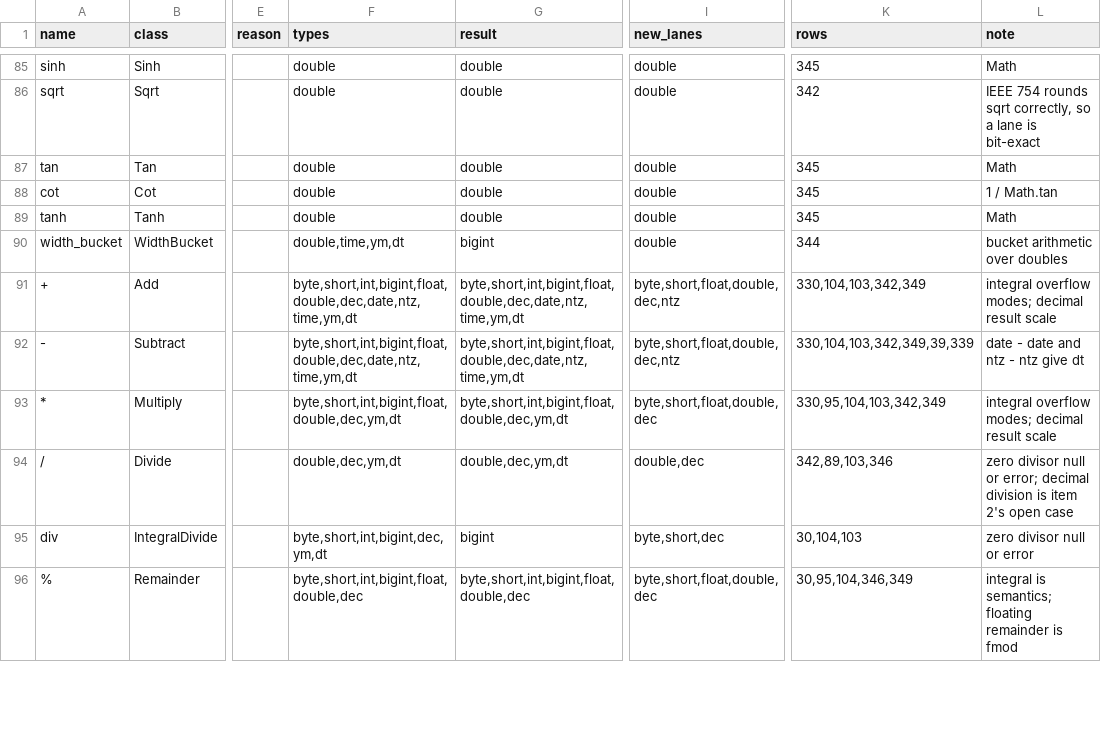
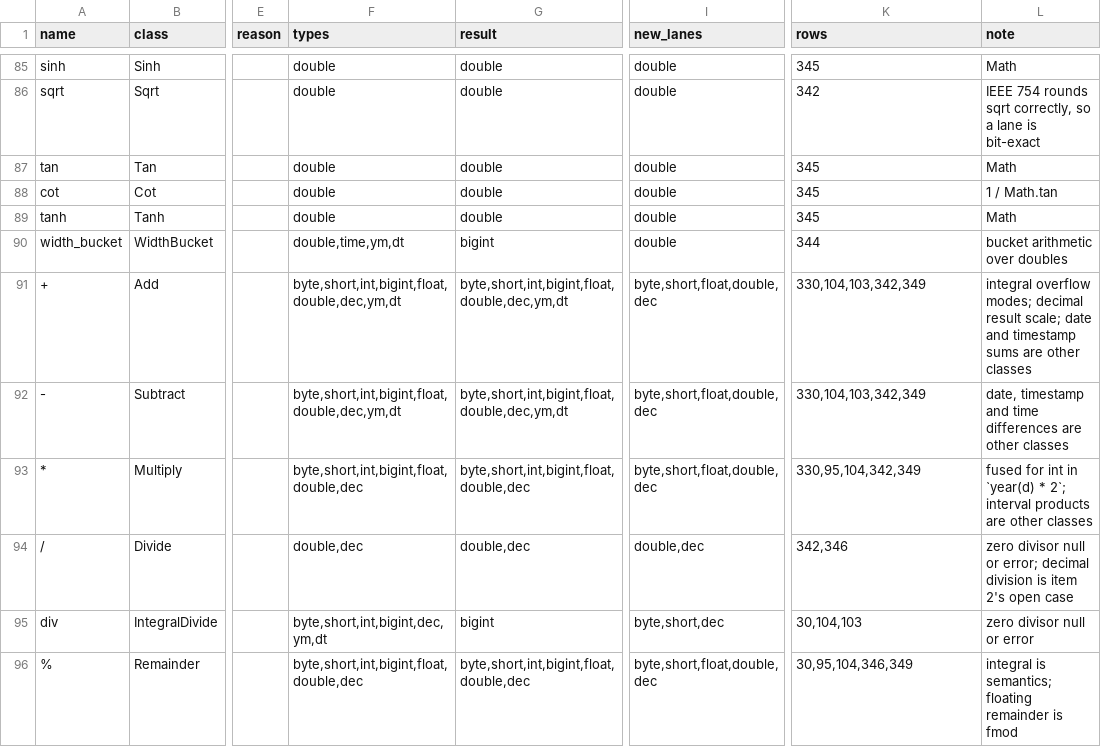
Before and after one commit to MaxGekk/spark, a TSV file: sql/varka/plans/m8/census.tsv, drawn as a sheet; only a part is shown, gaps mark what is left out; the diff covers the shown part only; the diff names each change by its address in the sheet, - before the commit and + after, or states it on an @@ line.

```diff
--- a/sql/varka/plans/m8/census.tsv
+++ b/sql/varka/plans/m8/census.tsv
-F91:F92 (types): byte,short,int,bigint,float,double,dec,date,ntz,time,ym,dt
+F91:F92 (types): byte,short,int,bigint,float,double,dec,ym,dt
-G91:G92 (result): byte,short,int,bigint,float,double,dec,date,ntz,time,ym,dt
+G91:G92 (result): byte,short,int,bigint,float,double,dec,ym,dt
-I91:I92 (new_lanes): byte,short,float,double,dec,ntz
+I91:I92 (new_lanes): byte,short,float,double,dec
-L91 (note): …decimal result scale
+L91 (note): …decimal result scale; date and timestamp sums are other classes
-K92 (rows): 330,104,103,342,349,39,339
+K92 (rows): 330,104,103,342,349
-L92 (note): date - date and ntz - ntz give dt
+L92 (note): date, timestamp and time differences are other classes
-F93 (types): byte,short,int,bigint,float,double,dec,ym,dt
+F93 (types): byte,short,int,bigint,float,double,dec
-G93 (result): byte,short,int,bigint,float,double,dec,ym,dt
+G93 (result): byte,short,int,bigint,float,double,dec
-K93 (rows): 330,95,104,103,342,349
+K93 (rows): 330,95,104,342,349
-L93 (note): integral overflow modes; decimal result scale
+L93 (note): fused for int in `year(d) * 2`; interval products are other classes
-F94 (types): double,dec,ym,dt
+F94 (types): double,dec
-G94 (result): double,dec,ym,dt
+G94 (result): double,dec
-K94 (rows): 342,89,103,346
+K94 (rows): 342,346
```
Also changed, not shown: 40 edited cells elsewhere in this file, sql/varka/plans/m8/casts.tsv, 5 other files.
